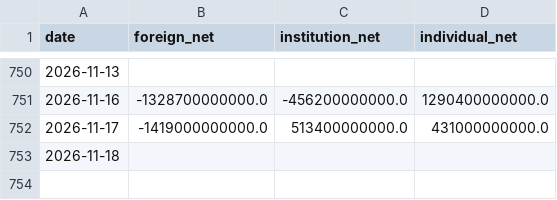
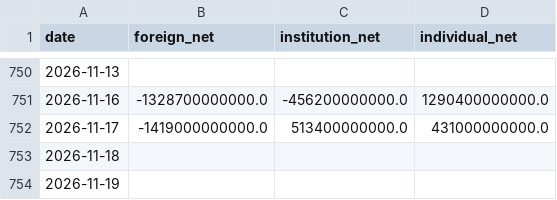
Before and after one commit to williamwuofficial/ai-flow-watch, a CSV file: raw/kospi.csv, drawn as a sheet; only a part is shown, gaps mark what is left out; the diff names each change by its address in the sheet, - before the commit and + after, or states it on an @@ line.

```diff
--- a/raw/kospi.csv
+++ b/raw/kospi.csv
+row 754: 2026-11-19
```
Also changed, not shown: raw/concentration.csv, raw/fred.csv, 5 other files.
